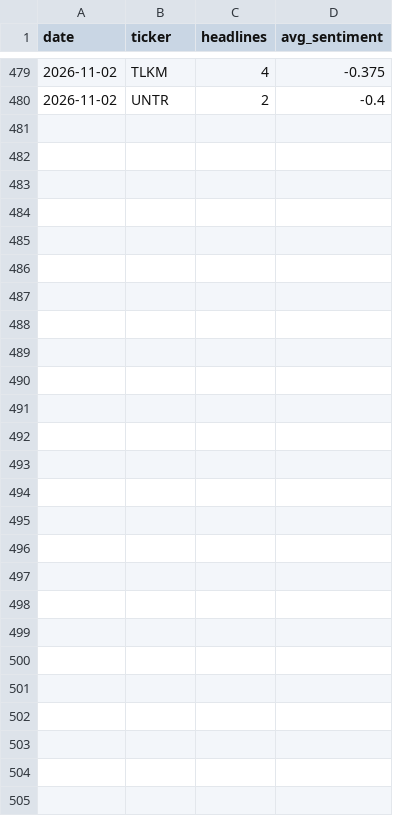
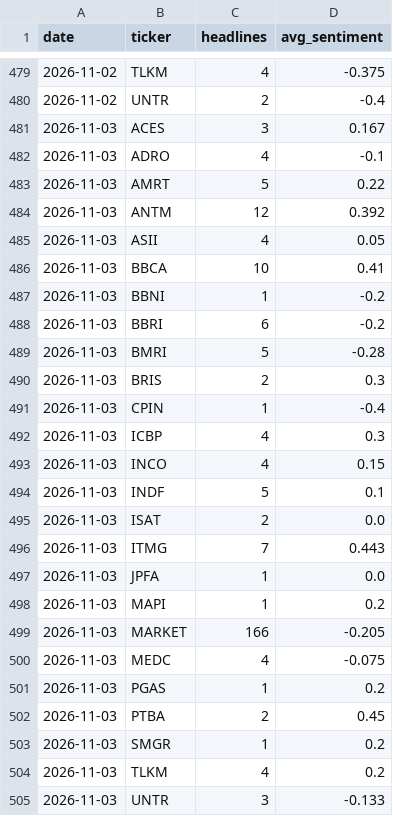
Before and after one commit to benchandra/idx-trend-bot, a CSV file: docs/data/sentiment_log.csv, drawn as a sheet; only a part is shown, gaps mark what is left out.

```diff
--- a/docs/data/sentiment_log.csv
+++ b/docs/data/sentiment_log.csv
@@ -480 +480,26 @@ date,ticker,headlines,avg_sentiment
 2026-11-02,UNTR,2,-0.4
+2026-11-03,ACES,3,0.167
+2026-11-03,ADRO,4,-0.1
+2026-11-03,AMRT,5,0.22
+2026-11-03,ANTM,12,0.392
+2026-11-03,ASII,4,0.05
+2026-11-03,BBCA,10,0.41
+2026-11-03,BBNI,1,-0.2
+2026-11-03,BBRI,6,-0.2
+2026-11-03,BMRI,5,-0.28
+2026-11-03,BRIS,2,0.3
+2026-11-03,CPIN,1,-0.4
+2026-11-03,ICBP,4,0.3
+2026-11-03,INCO,4,0.15
+2026-11-03,INDF,5,0.1
+2026-11-03,ISAT,2,0.0
+2026-11-03,ITMG,7,0.443
+2026-11-03,JPFA,1,0.0
+2026-11-03,MAPI,1,0.2
+2026-11-03,MARKET,166,-0.205
+2026-11-03,MEDC,4,-0.075
+2026-11-03,PGAS,1,0.2
+2026-11-03,PTBA,2,0.45
+2026-11-03,SMGR,1,0.2
+2026-11-03,TLKM,4,0.2
+2026-11-03,UNTR,3,-0.133
```
Also changed, not shown: docs/data/committee_log.csv, docs/data/kronos_log.csv, 7 other files.
